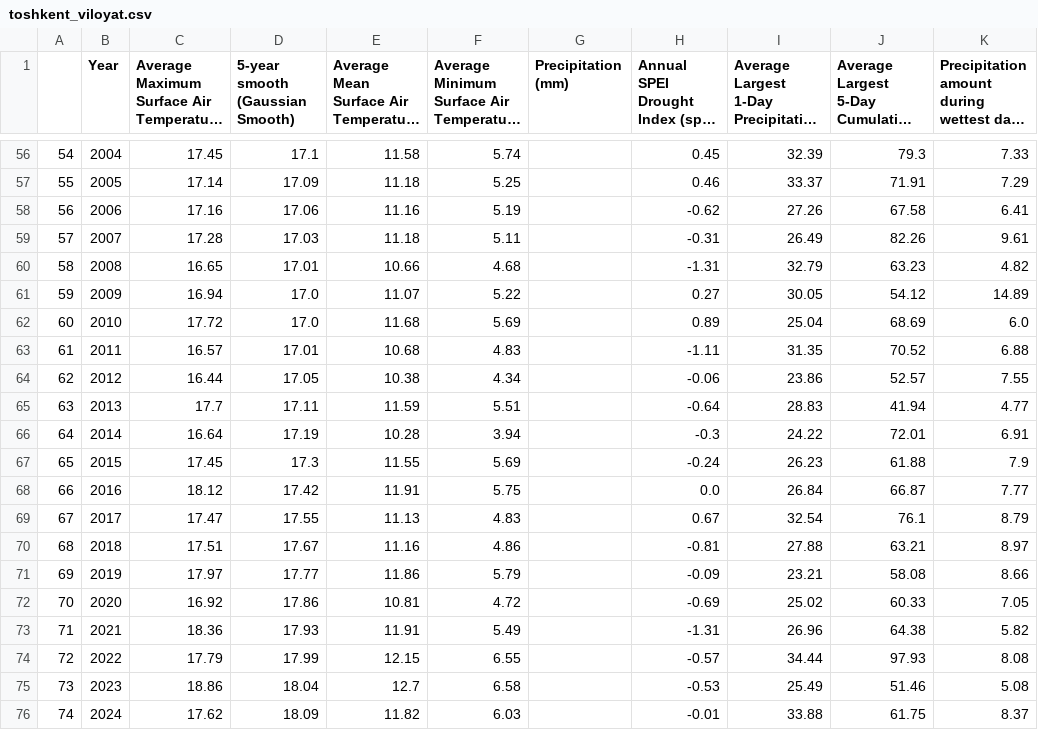
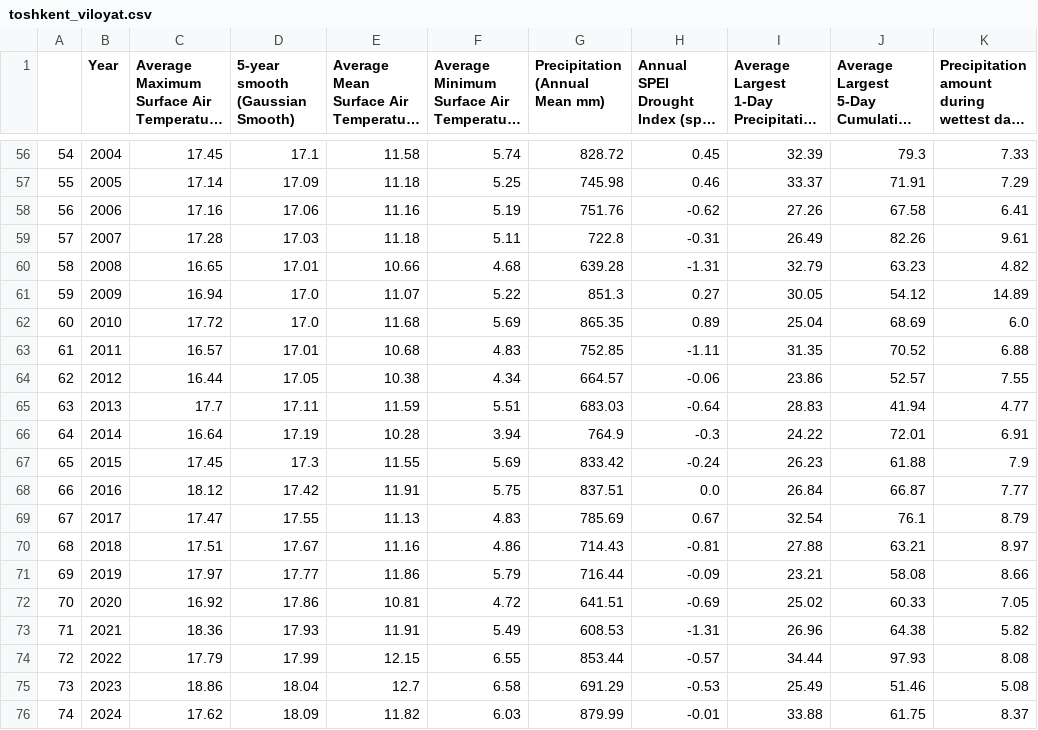
Before and after one commit to begmatovjasur/climate_change, a CSV file: notebook/data/joined_data/toshkent_viloyat.csv, drawn as a sheet; only a part is shown, gaps mark what is left out; long unchanged cells end in …; the diff covers the shown part only; the diff names each change by its address in the sheet, - before the commit and + after, or states it on an @@ line.

```diff
--- a/notebook/data/joined_data/toshkent_viloyat.csv
+++ b/notebook/data/joined_data/toshkent_viloyat.csv
-G1: Precipitation (mm)
+G1: Precipitation (Annual Mean mm)
-G56 (Precipitation (Annual Mean mm)): (empty)
+G56 (Precipitation (Annual Mean mm)): 828.72
-G57 (Precipitation (Annual Mean mm)): (empty)
+G57 (Precipitation (Annual Mean mm)): 745.98
-G58 (Precipitation (Annual Mean mm)): (empty)
+G58 (Precipitation (Annual Mean mm)): 751.76
-G59 (Precipitation (Annual Mean mm)): (empty)
+G59 (Precipitation (Annual Mean mm)): 722.8
-G60 (Precipitation (Annual Mean mm)): (empty)
+G60 (Precipitation (Annual Mean mm)): 639.28
-G61 (Precipitation (Annual Mean mm)): (empty)
+G61 (Precipitation (Annual Mean mm)): 851.3
-G62 (Precipitation (Annual Mean mm)): (empty)
+G62 (Precipitation (Annual Mean mm)): 865.35
-G63 (Precipitation (Annual Mean mm)): (empty)
+G63 (Precipitation (Annual Mean mm)): 752.85
-G64 (Precipitation (Annual Mean mm)): (empty)
+G64 (Precipitation (Annual Mean mm)): 664.57
-G65 (Precipitation (Annual Mean mm)): (empty)
+G65 (Precipitation (Annual Mean mm)): 683.03
-G66 (Precipitation (Annual Mean mm)): (empty)
+G66 (Precipitation (Annual Mean mm)): 764.9
-G67 (Precipitation (Annual Mean mm)): (empty)
+G67 (Precipitation (Annual Mean mm)): 833.42
-G68 (Precipitation (Annual Mean mm)): (empty)
+G68 (Precipitation (Annual Mean mm)): 837.51
-G69 (Precipitation (Annual Mean mm)): (empty)
+G69 (Precipitation (Annual Mean mm)): 785.69
-G70 (Precipitation (Annual Mean mm)): (empty)
+G70 (Precipitation (Annual Mean mm)): 714.43
-G71 (Precipitation (Annual Mean mm)): (empty)
+G71 (Precipitation (Annual Mean mm)): 716.44
-G72 (Precipitation (Annual Mean mm)): (empty)
+G72 (Precipitation (Annual Mean mm)): 641.51
-G73 (Precipitation (Annual Mean mm)): (empty)
+G73 (Precipitation (Annual Mean mm)): 608.53
-G74 (Precipitation (Annual Mean mm)): (empty)
+G74 (Precipitation (Annual Mean mm)): 853.44
-G75 (Precipitation (Annual Mean mm)): (empty)
+G75 (Precipitation (Annual Mean mm)): 691.29
-G76 (Precipitation (Annual Mean mm)): (empty)
+G76 (Precipitation (Annual Mean mm)): 879.99
```
Also changed, not shown: 54 edited cells elsewhere in this file, data/processed/regions_master.csv, notebook/data/joined_data/toshkent_shahar.csv, 3 other files.
